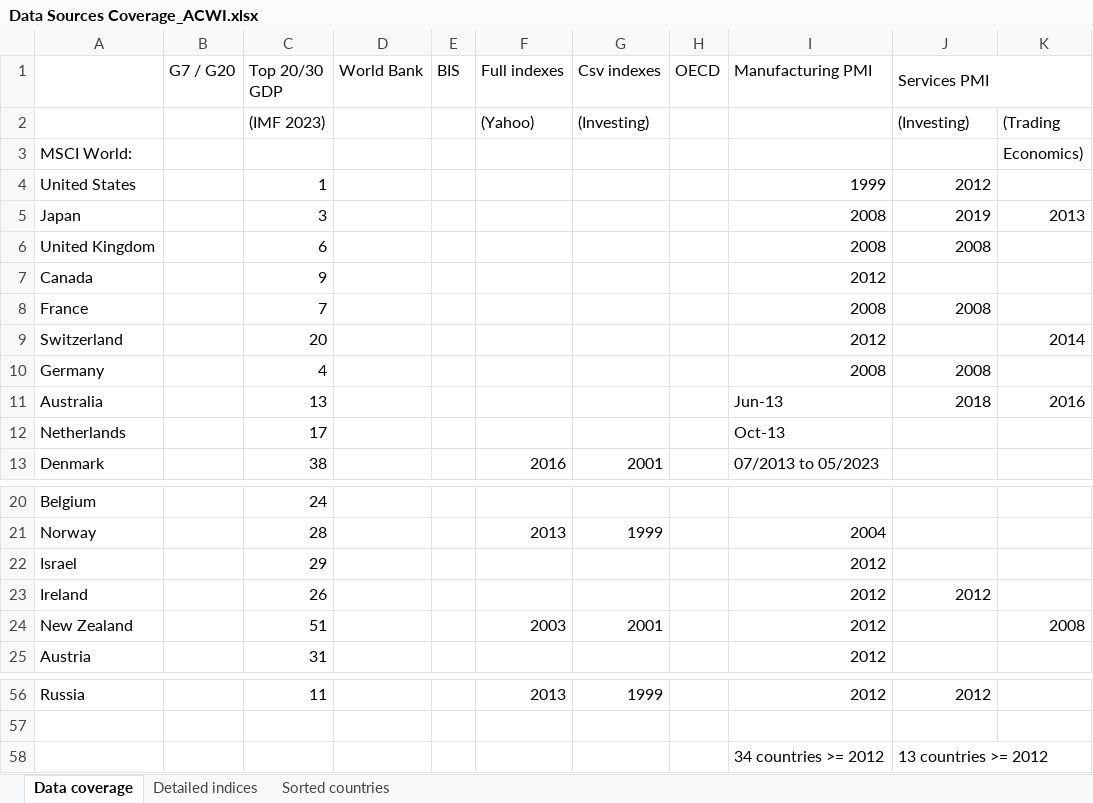
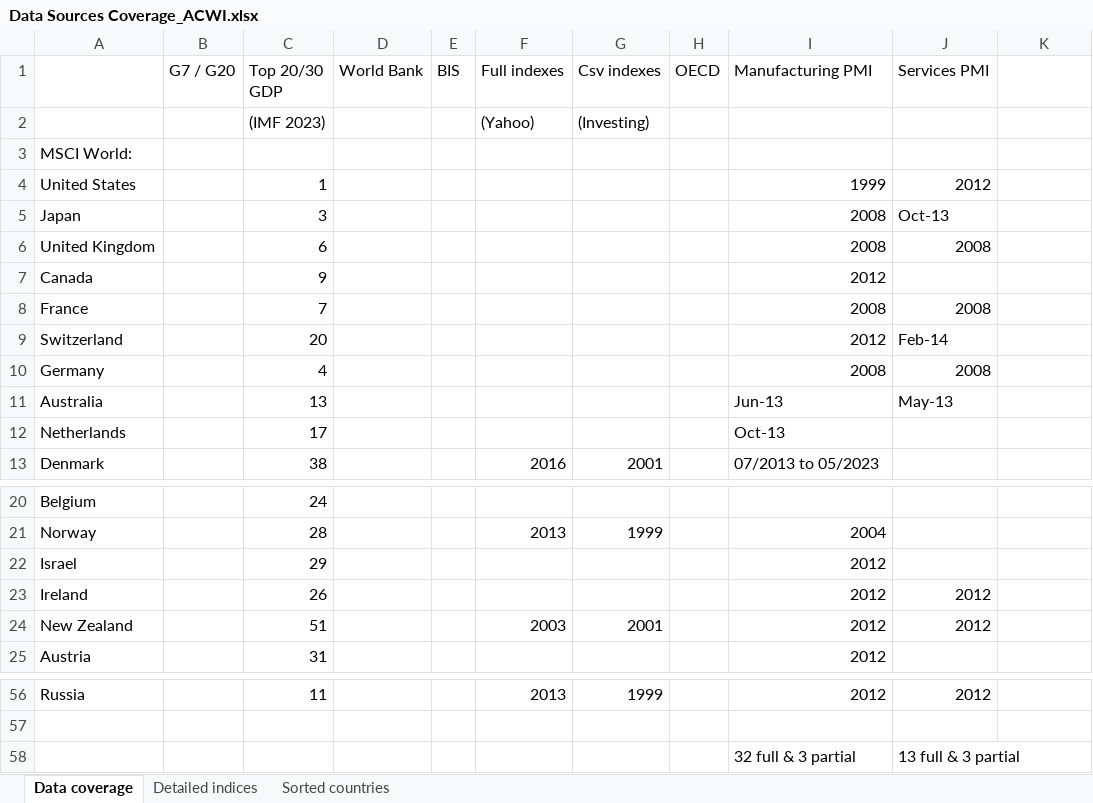
Before and after one commit to lharazin/TFM, an Excel workbook: Data/Data Sources Coverage_ACWI.xlsx, sheet Data coverage, drawn as a sheet; only a part is shown, gaps mark what is left out; values as stored, in another font and other column widths than the file's, no cell formats; removed rows and columns are numbered as before the commit, all else as after; the diff names each change by its address in the sheet, - before the commit and + after, or states it on an @@ line.

Commit message:
added services PMI

```diff
--- a/Data/Data Sources Coverage_ACWI.xlsx (sheet Data coverage)
+++ b/Data/Data Sources Coverage_ACWI.xlsx (sheet Data coverage)
-J1:K1 merged
-J2 (Services PMI): (Investing)
+J2 (Services PMI): (empty)
-K2: (Trading
+K2: (empty)
-K3: Economics)
+K3: (empty)
-J5 (Services PMI): 2019
+J5 (Services PMI): Oct-13
-K5: 2013
+K5: (empty)
-J9 (Services PMI): (empty)
+J9 (Services PMI): Feb-14
-K9: 2014
+K9: (empty)
-J11 (Services PMI): 2018
+J11 (Services PMI): May-13
-K11: 2016
+K11: (empty)
-J24 (Services PMI): (empty)
+J24 (Services PMI): 2012
-K24: 2008
+K24: (empty)
-row 58:  |  |  |  |  |  |  |  | 34 countries >= 2012 | 13 countries >= 2012
+row 58:  |  |  |  |  |  |  |  | 32 full & 3 partial | 13 full & 3 partial
```
Also changed, not shown: sheet Detailed indices, cell formats, 3 other files.
